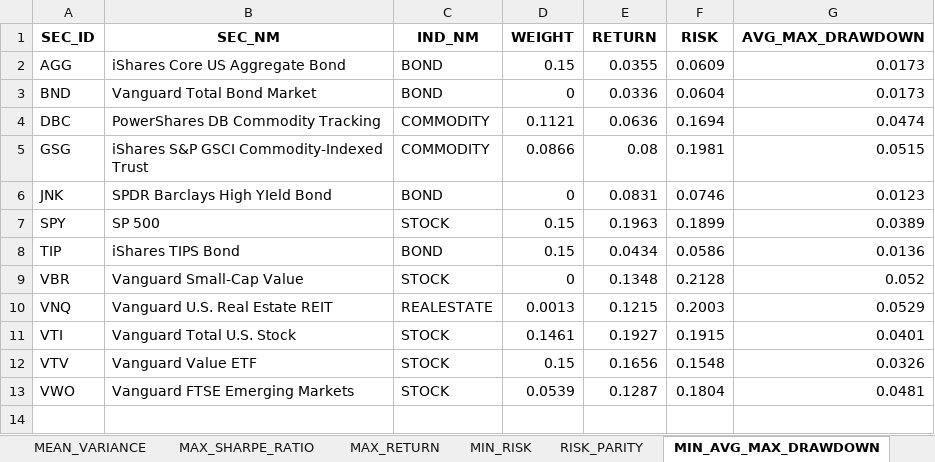
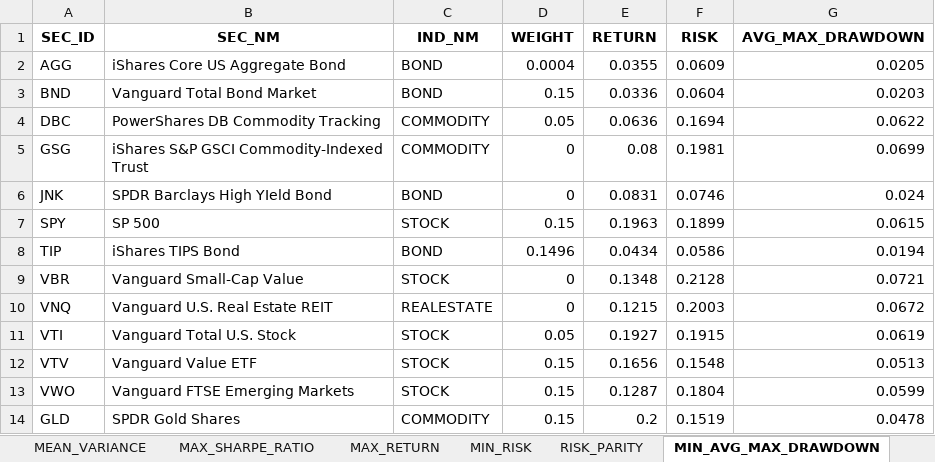
Before and after one commit to quantsummaries/sport, an Excel workbook: template_etf_output.xlsx, sheet MIN_AVG_MAX_DRAWDOWN, drawn as a sheet; values as stored, in another font and other column widths than the file's, no borders; the diff names each change by its address in the sheet, - before the commit and + after, or states it on an @@ line.

```diff
--- a/template_etf_output.xlsx (sheet MIN_AVG_MAX_DRAWDOWN)
+++ b/template_etf_output.xlsx (sheet MIN_AVG_MAX_DRAWDOWN)
-D2 (WEIGHT): 0.15
+D2 (WEIGHT): 0.0004
-G2 (AVG_MAX_DRAWDOWN): 0.0173
+G2 (AVG_MAX_DRAWDOWN): 0.0205
-D3 (WEIGHT): 0
+D3 (WEIGHT): 0.15
-G3 (AVG_MAX_DRAWDOWN): 0.0173
+G3 (AVG_MAX_DRAWDOWN): 0.0203
-D4 (WEIGHT): 0.1121
+D4 (WEIGHT): 0.05
-G4 (AVG_MAX_DRAWDOWN): 0.0474
+G4 (AVG_MAX_DRAWDOWN): 0.0622
-D5 (WEIGHT): 0.0866
+D5 (WEIGHT): 0
-G5 (AVG_MAX_DRAWDOWN): 0.0515
+G5 (AVG_MAX_DRAWDOWN): 0.0699
-G6 (AVG_MAX_DRAWDOWN): 0.0123
+G6 (AVG_MAX_DRAWDOWN): 0.024
-G7 (AVG_MAX_DRAWDOWN): 0.0389
+G7 (AVG_MAX_DRAWDOWN): 0.0615
-D8 (WEIGHT): 0.15
+D8 (WEIGHT): 0.1496
-G8 (AVG_MAX_DRAWDOWN): 0.0136
+G8 (AVG_MAX_DRAWDOWN): 0.0194
-G9 (AVG_MAX_DRAWDOWN): 0.052
+G9 (AVG_MAX_DRAWDOWN): 0.0721
-D10 (WEIGHT): 0.0013
+D10 (WEIGHT): 0
-G10 (AVG_MAX_DRAWDOWN): 0.0529
+G10 (AVG_MAX_DRAWDOWN): 0.0672
-D11 (WEIGHT): 0.1461
+D11 (WEIGHT): 0.05
-G11 (AVG_MAX_DRAWDOWN): 0.0401
+G11 (AVG_MAX_DRAWDOWN): 0.0619
-G12 (AVG_MAX_DRAWDOWN): 0.0326
+G12 (AVG_MAX_DRAWDOWN): 0.0513
-D13 (WEIGHT): 0.0539
+D13 (WEIGHT): 0.15
-G13 (AVG_MAX_DRAWDOWN): 0.0481
+G13 (AVG_MAX_DRAWDOWN): 0.0599
+row 14: GLD | SPDR Gold Shares | COMMODITY | 0.15 | 0.2 | 0.1519 | 0.0478
```
Also changed, not shown: sheet RISK_PARITY, sheet MAX_SHARPE_RATIO, sheet Summary, sheet MIN_RISK, sheet MEAN_VARIANCE, sheet MAX_RETURN, template_cn_output.xlsx, template_en_output.xlsx, 6 other files.
